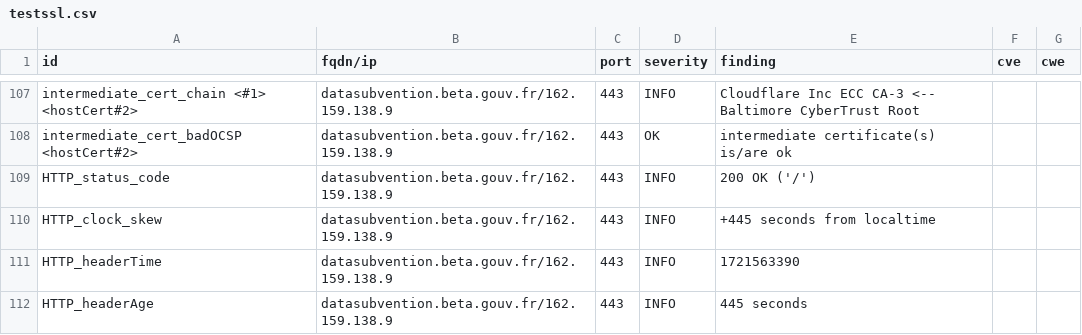
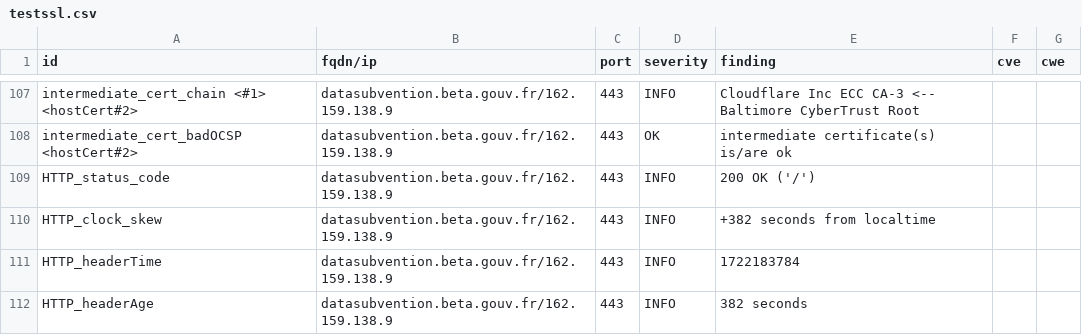
Before and after one commit to julienracine/dashlord, a CSV file: results/aHR0cHM6Ly9kYXRhc3VidmVudGlvbi5iZXRhLmdvdXYuZnI=/testssl.csv, drawn as a sheet; only a part is shown, gaps mark what is left out; the diff covers the shown part only.

```diff
--- a/results/aHR0cHM6Ly9kYXRhc3VidmVudGlvbi5iZXRhLmdvdXYuZnI=/testssl.csv
+++ b/results/aHR0cHM6Ly9kYXRhc3VidmVudGlvbi5iZXRhLmdvdXYuZnI=/testssl.csv
@@ -109,4 +109,4 @@
 "HTTP_status_code","datasubvention.beta.gouv.fr/162.159.138.9","443","INFO","200 OK ('/')","",""
-"HTTP_clock_skew","datasubvention.beta.gouv.fr/162.159.138.9","443","INFO","+445 seconds from localtime","",""
-"HTTP_headerTime","datasubvention.beta.gouv.fr/162.159.138.9","443","INFO","1721563390","",""
-"HTTP_headerAge","datasubvention.beta.gouv.fr/162.159.138.9","443","INFO","445 seconds","",""
+"HTTP_clock_skew","datasubvention.beta.gouv.fr/162.159.138.9","443","INFO","+382 seconds from localtime","",""
+"HTTP_headerTime","datasubvention.beta.gouv.fr/162.159.138.9","443","INFO","1722183784","",""
+"HTTP_headerAge","datasubvention.beta.gouv.fr/162.159.138.9","443","INFO","382 seconds","",""
```
Also changed, not shown: 12 edited cells elsewhere in this file, 14 other files.
